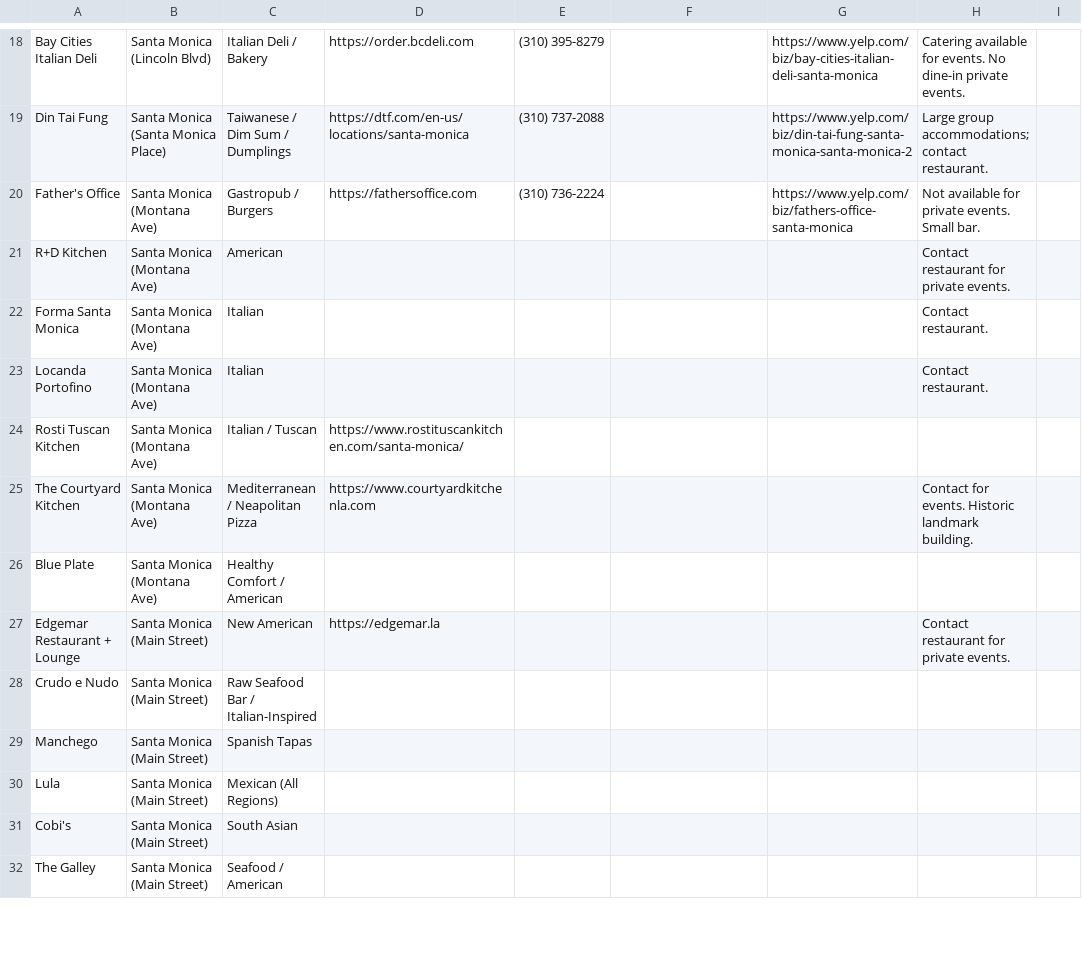
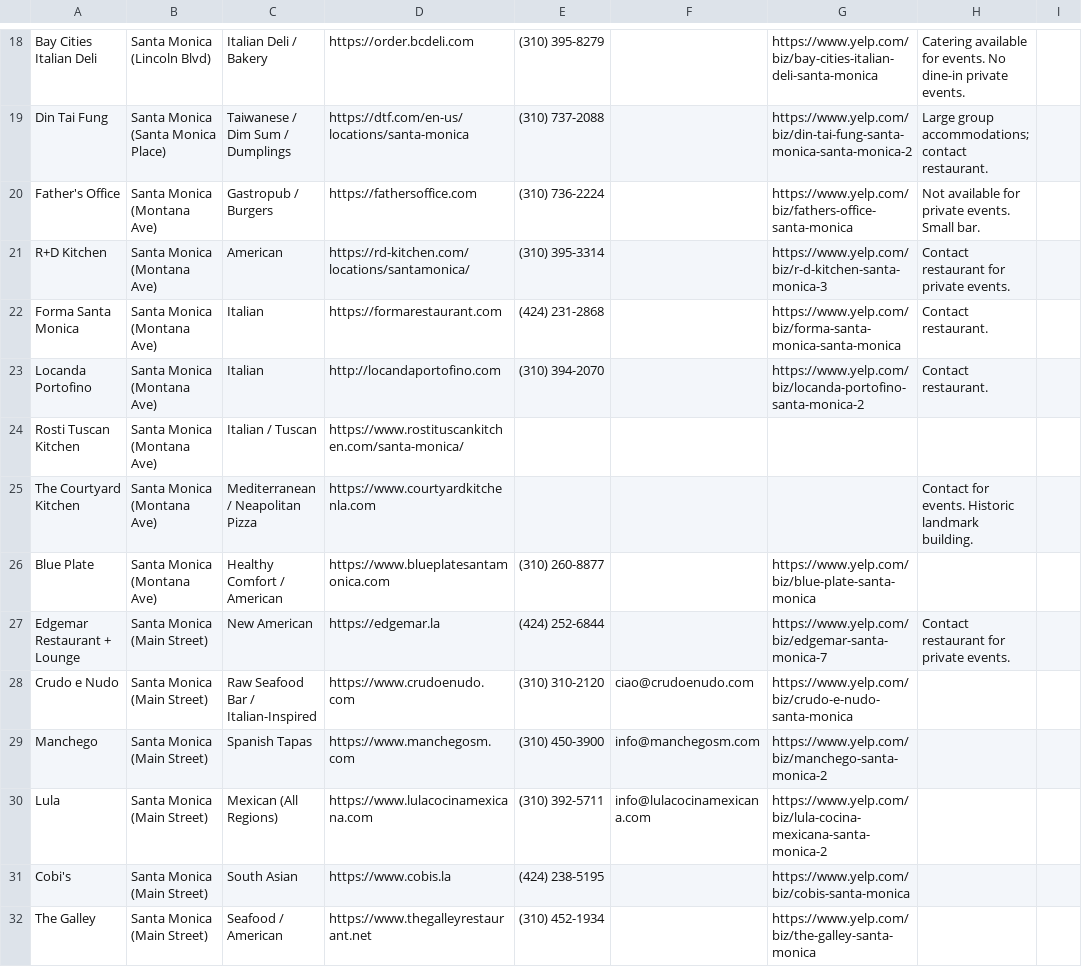
Before and after one commit to willj529/westcoastevents, a CSV file: westside_la_restaurants.csv, drawn as a sheet; only a part is shown, gaps mark what is left out; the diff covers the shown part only; the diff names each change by its address in the sheet, - before the commit and + after, or states it on an @@ line.

```diff
--- a/westside_la_restaurants.csv
+++ b/westside_la_restaurants.csv
-D21: (empty)
+D21: https://rd-kitchen.com/locations/santamonica/
-E21: (empty)
+E21: (310) 395-3314
-G21: (empty)
+G21: https://www.yelp.com/biz/r-d-kitchen-santa-monica-3
-D22: (empty)
+D22: https://formarestaurant.com
-E22: (empty)
+E22: (424) 231-2868
-G22: (empty)
+G22: https://www.yelp.com/biz/forma-santa-monica-santa-monica
-D23: (empty)
+D23: http://locandaportofino.com
-E23: (empty)
+E23: (310) 394-2070
-G23: (empty)
+G23: https://www.yelp.com/biz/locanda-portofino-santa-monica-2
-D26: (empty)
+D26: https://www.blueplatesantamonica.com
-E26: (empty)
+E26: (310) 260-8877
-G26: (empty)
+G26: https://www.yelp.com/biz/blue-plate-santa-monica
-E27: (empty)
+E27: (424) 252-6844
-G27: (empty)
+G27: https://www.yelp.com/biz/edgemar-santa-monica-7
-D28: (empty)
+D28: https://www.crudoenudo.com
-E28: (empty)
+E28: (310) 310-2120
-F28: (empty)
+F28: ciao@crudoenudo.com
-G28: (empty)
+G28: https://www.yelp.com/biz/crudo-e-nudo-santa-monica
-D29: (empty)
+D29: https://www.manchegosm.com
-E29: (empty)
+E29: (310) 450-3900
-F29: (empty)
+F29: info@manchegosm.com
-G29: (empty)
+G29: https://www.yelp.com/biz/manchego-santa-monica-2
-D30: (empty)
+D30: https://www.lulacocinamexicana.com
-E30: (empty)
+E30: (310) 392-5711
-F30: (empty)
+F30: info@lulacocinamexicana.com
-G30: (empty)
+G30: https://www.yelp.com/biz/lula-cocina-mexicana-santa-monica-2
-D31: (empty)
+D31: https://www.cobis.la
-E31: (empty)
+E31: (424) 238-5195
-G31: (empty)
+G31: https://www.yelp.com/biz/cobis-santa-monica
-D32: (empty)
+D32: https://www.thegalleyrestaurant.net
-E32: (empty)
+E32: (310) 452-1934
-G32: (empty)
+G32: https://www.yelp.com/biz/the-galley-santa-monica
```
Also changed, not shown: 39 edited cells elsewhere in this file.
